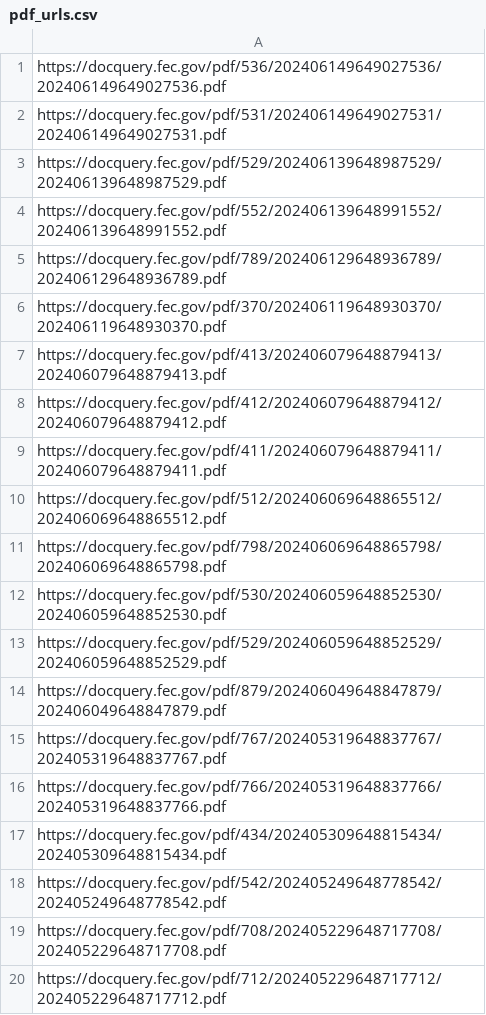
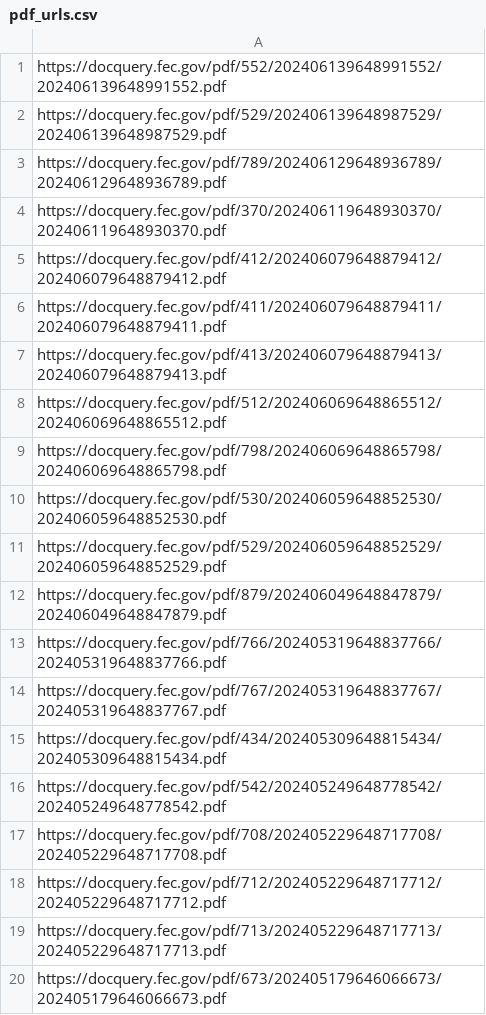
Before and after one commit to lemonaidn/udp_bot, a CSV file: pdf_urls.csv, drawn as a sheet.

```diff
--- a/pdf_urls.csv
+++ b/pdf_urls.csv
@@ -1,10 +1,8 @@
-https://docquery.fec.gov/pdf/536/202406149649027536/202406149649027536.pdf
-https://docquery.fec.gov/pdf/531/202406149649027531/202406149649027531.pdf
+https://docquery.fec.gov/pdf/552/202406139648991552/202406139648991552.pdf
 https://docquery.fec.gov/pdf/529/202406139648987529/202406139648987529.pdf
-https://docquery.fec.gov/pdf/552/202406139648991552/202406139648991552.pdf
 https://docquery.fec.gov/pdf/789/202406129648936789/202406129648936789.pdf
 https://docquery.fec.gov/pdf/370/202406119648930370/202406119648930370.pdf
-https://docquery.fec.gov/pdf/413/202406079648879413/202406079648879413.pdf
 https://docquery.fec.gov/pdf/412/202406079648879412/202406079648879412.pdf
 https://docquery.fec.gov/pdf/411/202406079648879411/202406079648879411.pdf
+https://docquery.fec.gov/pdf/413/202406079648879413/202406079648879413.pdf
 https://docquery.fec.gov/pdf/512/202406069648865512/202406069648865512.pdf
@@ -14,4 +12,4 @@ https://docquery.fec.gov/pdf/529/202406059648852529/202406059648852529.pdf
 https://docquery.fec.gov/pdf/879/202406049648847879/202406049648847879.pdf
+https://docquery.fec.gov/pdf/766/202405319648837766/202405319648837766.pdf
 https://docquery.fec.gov/pdf/767/202405319648837767/202405319648837767.pdf
-https://docquery.fec.gov/pdf/766/202405319648837766/202405319648837766.pdf
 https://docquery.fec.gov/pdf/434/202405309648815434/202405309648815434.pdf
@@ -20 +18,3 @@ https://docquery.fec.gov/pdf/708/202405229648717708/202405229648717708.pdf
 https://docquery.fec.gov/pdf/712/202405229648717712/202405229648717712.pdf
+https://docquery.fec.gov/pdf/713/202405229648717713/202405229648717713.pdf
+https://docquery.fec.gov/pdf/673/202405179646066673/202405179646066673.pdf
```
Also changed, not shown: fec_urls.csv, 1 other file.
